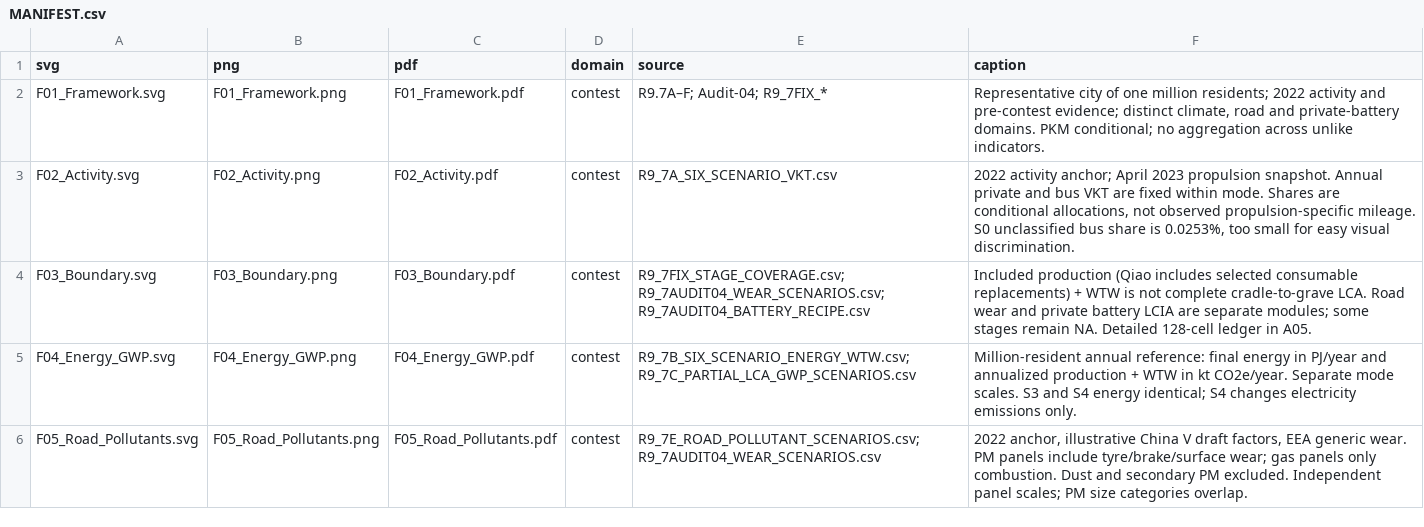
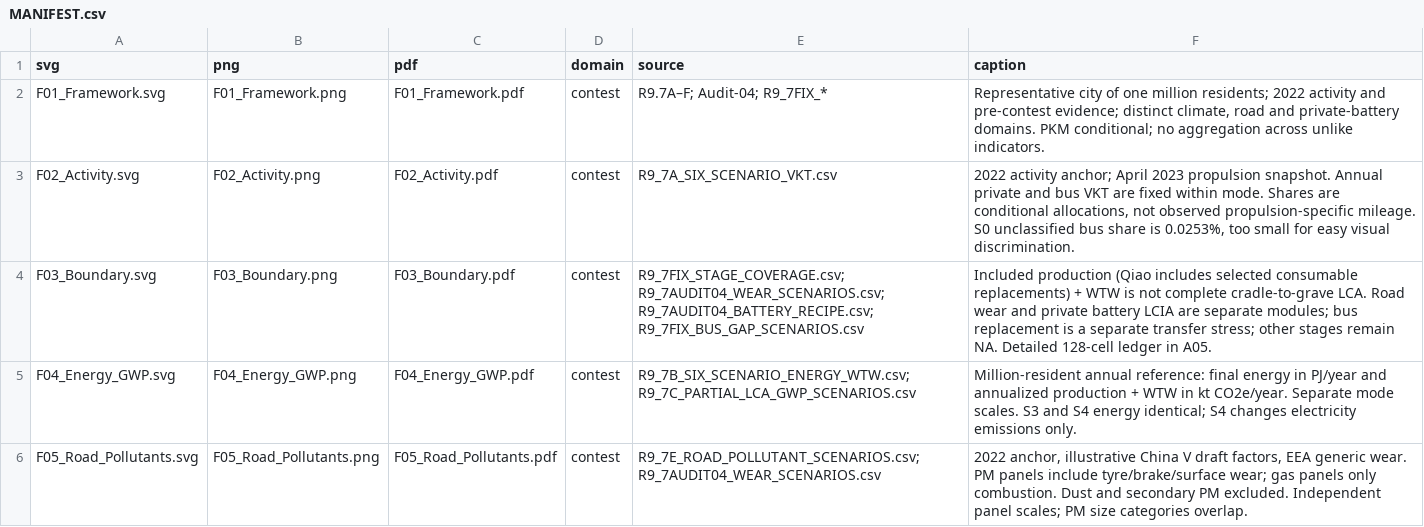
Before and after one commit to Alias0000001/APMCM-2023-C-Q5-Beijing, a CSV file: 09_Paper_Draft/figures_final/remediation/MANIFEST.csv, drawn as a sheet; only a part is shown.

```diff
--- a/09_Paper_Draft/figures_final/remediation/MANIFEST.csv
+++ b/09_Paper_Draft/figures_final/remediation/MANIFEST.csv
@@ -3,3 +3,3 @@ F01_Framework.svg,F01_Framework.png,F01_Framework.pdf,contest,R9.7A–F; Audit-0
 F02_Activity.svg,F02_Activity.png,F02_Activity.pdf,contest,R9_7A_SIX_SCENARIO_VKT.csv,"2022 activity anchor; April 2023 propulsion snapshot. Annual private and bus VKT are fixed within mode. Shares are conditional allocations, not observed propulsion-specific mileage. S0 unclassified bus share is 0.0253%, too small for easy visual discrimination."
-F03_Boundary.svg,F03_Boundary.png,F03_Boundary.pdf,contest,R9_7FIX_STAGE_COVERAGE.csv; R9_7AUDIT04_WEAR_SCENARIOS.csv; R9_7AUDIT04_BATTERY_RECIPE.csv,Included production (Qiao includes selected consumable replacements) + WTW is not complete cradle-to-grave LCA. Road wear and private battery LCIA are separate modules; some stages remain NA. Detailed 128-cell ledger in A05.
+F03_Boundary.svg,F03_Boundary.png,F03_Boundary.pdf,contest,R9_7FIX_STAGE_COVERAGE.csv; R9_7AUDIT04_WEAR_SCENARIOS.csv; R9_7AUDIT04_BATTERY_RECIPE.csv; R9_7FIX_BUS_GAP_SCENARIOS.csv,Included production (Qiao includes selected consumable replacements) + WTW is not complete cradle-to-grave LCA. Road wear and private battery LCIA are separate modules; bus replacement is a separate transfer stress; other stages remain NA. Detailed 128-cell ledger in A05.
 F04_Energy_GWP.svg,F04_Energy_GWP.png,F04_Energy_GWP.pdf,contest,R9_7B_SIX_SCENARIO_ENERGY_WTW.csv; R9_7C_PARTIAL_LCA_GWP_SCENARIOS.csv,Million-resident annual reference: final energy in PJ/year and annualized production + WTW in kt CO2e/year. Separate mode scales. S3 and S4 energy identical; S4 changes electricity emissions only.
```
Also changed, not shown: 53 other files.
